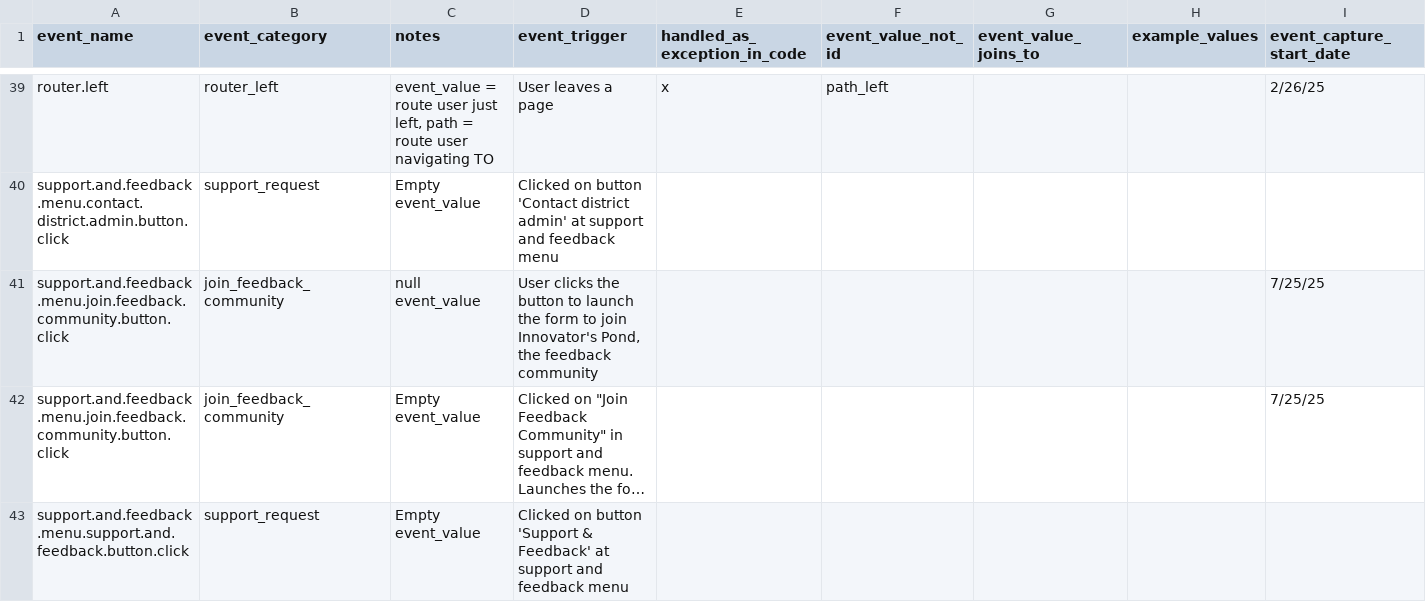
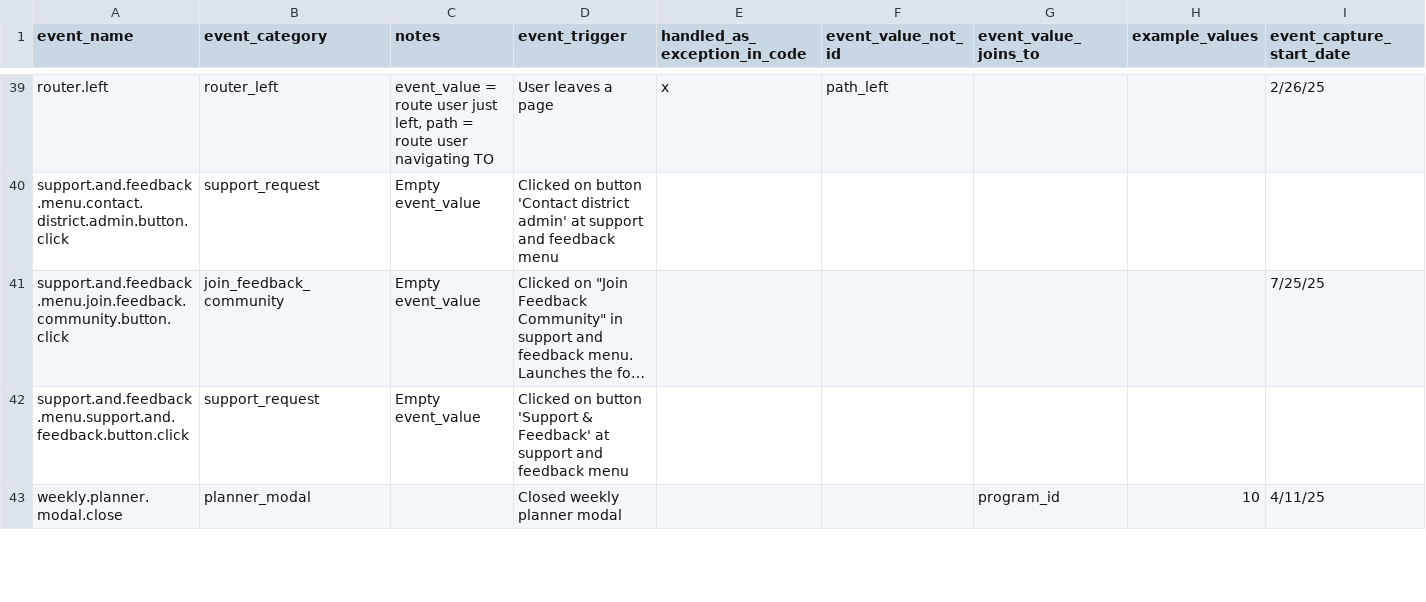
Before and after one commit to devin-wixon/product_analytics_dbt, a CSV file: seeds/seed_event_log_metadata.csv, drawn as a sheet; only a part is shown, gaps mark what is left out; the shorter side is filled out with more unchanged rows; long unchanged cells end in …; rows hold the shown columns only; the diff names each change by its address in the sheet, - before the commit and + after, or states it on an @@ line.

Commit message:
fix duplicate event_name

```diff
--- a/seeds/seed_event_log_metadata.csv
+++ b/seeds/seed_event_log_metadata.csv
-row 41: support.and.feedback.menu.join.feedback.community.button.click | join_feedback_community | null event_value | User clicks the button to launch the form to join Innovator's Pond, the feedback community |  |  |  |  | 7/25/25
```
